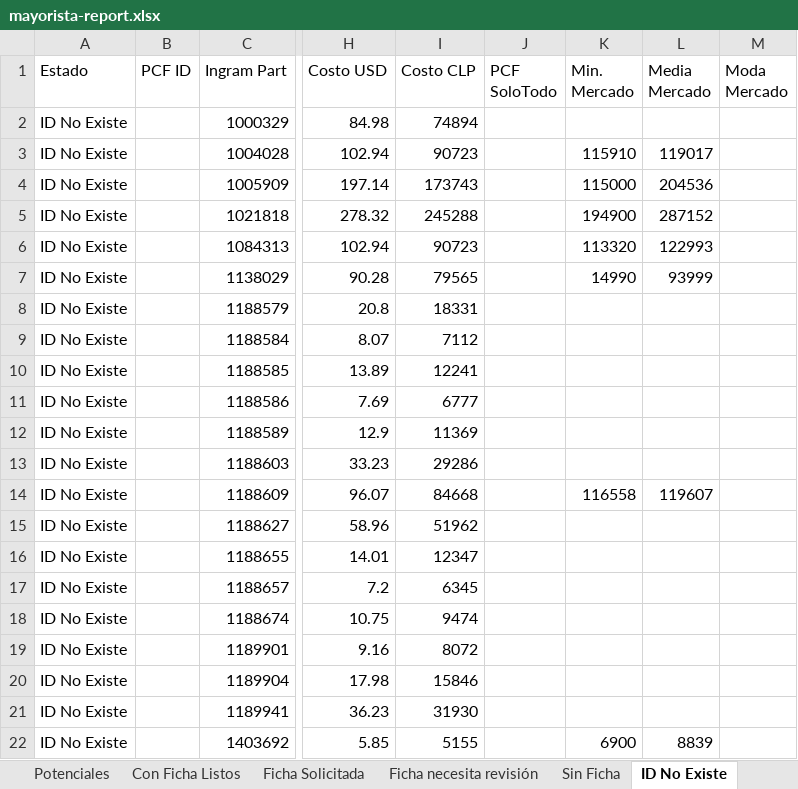
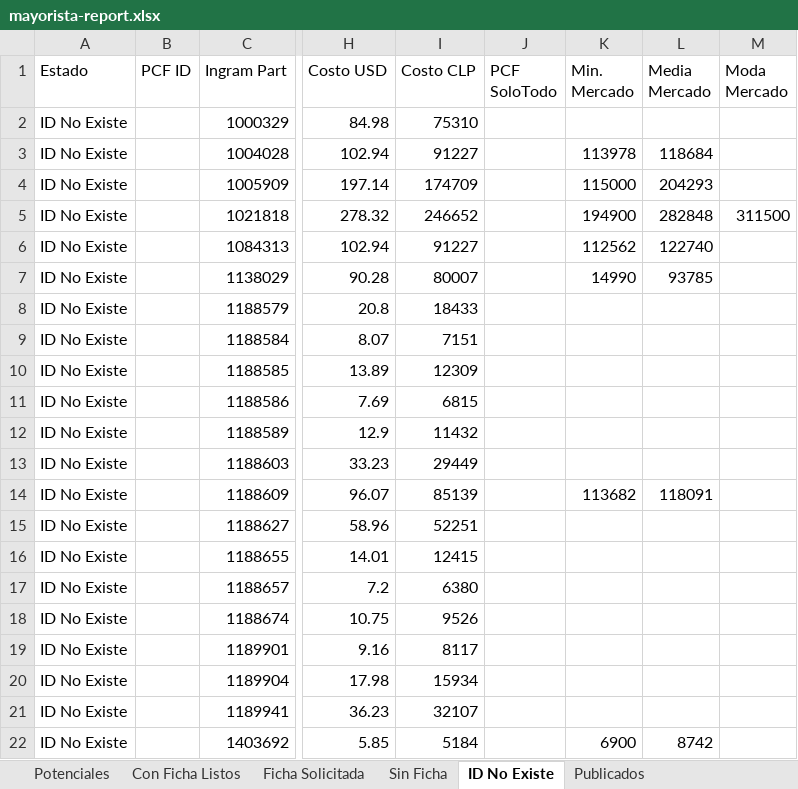
Before and after one commit to aincatoni/pcfactory-monitor-mayoristas, an Excel workbook: mayorista-report.xlsx, sheet ID No Existe, drawn as a sheet; only a part is shown, gaps mark what is left out; values as stored, in another font and other column widths than the file's, no borders; the diff covers the shown part only; the diff names each change by its address in the sheet, - before the commit and + after, or states it on an @@ line.

```diff
--- a/mayorista-report.xlsx (sheet ID No Existe)
+++ b/mayorista-report.xlsx (sheet ID No Existe)
-sheet tab: Ficha necesita revisión
-I2 (Costo CLP): 74894
+I2 (Costo CLP): 75310
-I3 (Costo CLP): 90723
+I3 (Costo CLP): 91227
-K3 (Min. Mercado): 115910
+K3 (Min. Mercado): 113978
-L3 (Media Mercado): 119017
+L3 (Media Mercado): 118684
-I4 (Costo CLP): 173743
+I4 (Costo CLP): 174709
-L4 (Media Mercado): 204536
+L4 (Media Mercado): 204293
-I5 (Costo CLP): 245288
+I5 (Costo CLP): 246652
-L5 (Media Mercado): 287152
+L5 (Media Mercado): 282848
-M5 (Moda Mercado): (empty)
+M5 (Moda Mercado): 311500
-I6 (Costo CLP): 90723
+I6 (Costo CLP): 91227
-K6 (Min. Mercado): 113320
+K6 (Min. Mercado): 112562
-L6 (Media Mercado): 122993
+L6 (Media Mercado): 122740
-I7 (Costo CLP): 79565
+I7 (Costo CLP): 80007
-L7 (Media Mercado): 93999
+L7 (Media Mercado): 93785
-I8 (Costo CLP): 18331
+I8 (Costo CLP): 18433
-I9 (Costo CLP): 7112
+I9 (Costo CLP): 7151
-I10 (Costo CLP): 12241
+I10 (Costo CLP): 12309
-I11 (Costo CLP): 6777
+I11 (Costo CLP): 6815
-I12 (Costo CLP): 11369
+I12 (Costo CLP): 11432
-I13 (Costo CLP): 29286
+I13 (Costo CLP): 29449
-I14 (Costo CLP): 84668
+I14 (Costo CLP): 85139
-K14 (Min. Mercado): 116558
+K14 (Min. Mercado): 113682
-L14 (Media Mercado): 119607
+L14 (Media Mercado): 118091
-I15 (Costo CLP): 51962
+I15 (Costo CLP): 52251
-I16 (Costo CLP): 12347
+I16 (Costo CLP): 12415
-I17 (Costo CLP): 6345
+I17 (Costo CLP): 6380
-I18 (Costo CLP): 9474
+I18 (Costo CLP): 9526
-I19 (Costo CLP): 8072
+I19 (Costo CLP): 8117
-I20 (Costo CLP): 15846
+I20 (Costo CLP): 15934
-I21 (Costo CLP): 31930
+I21 (Costo CLP): 32107
-I22 (Costo CLP): 5155
+I22 (Costo CLP): 5184
-L22 (Media Mercado): 8839
+L22 (Media Mercado): 8742
```
Also changed, not shown: 1608 edited cells elsewhere in this sheet, sheet Potenciales, sheet Con Ficha Listos, sheet Publicados, sheet Ficha Solicitada, sheet Sin Ficha, 2 other files.
